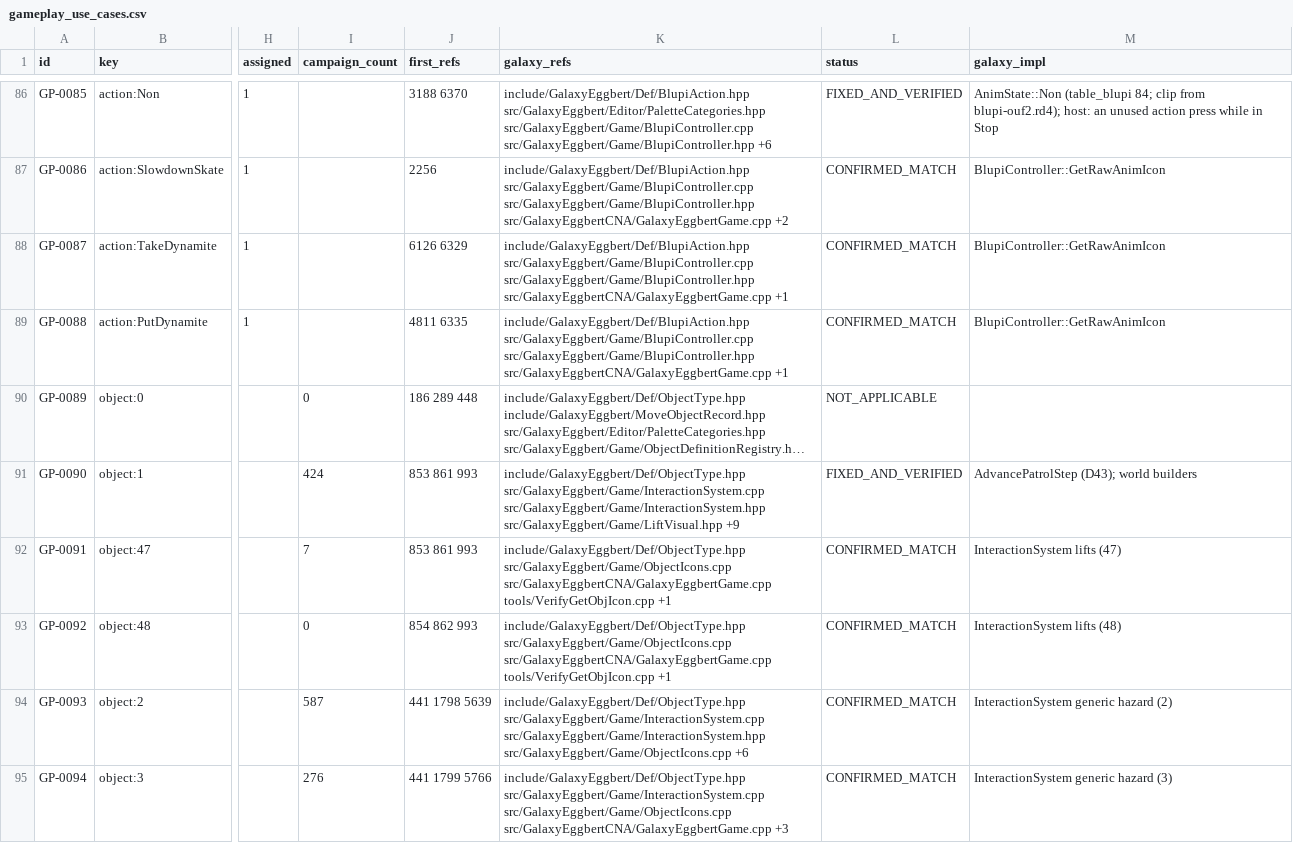
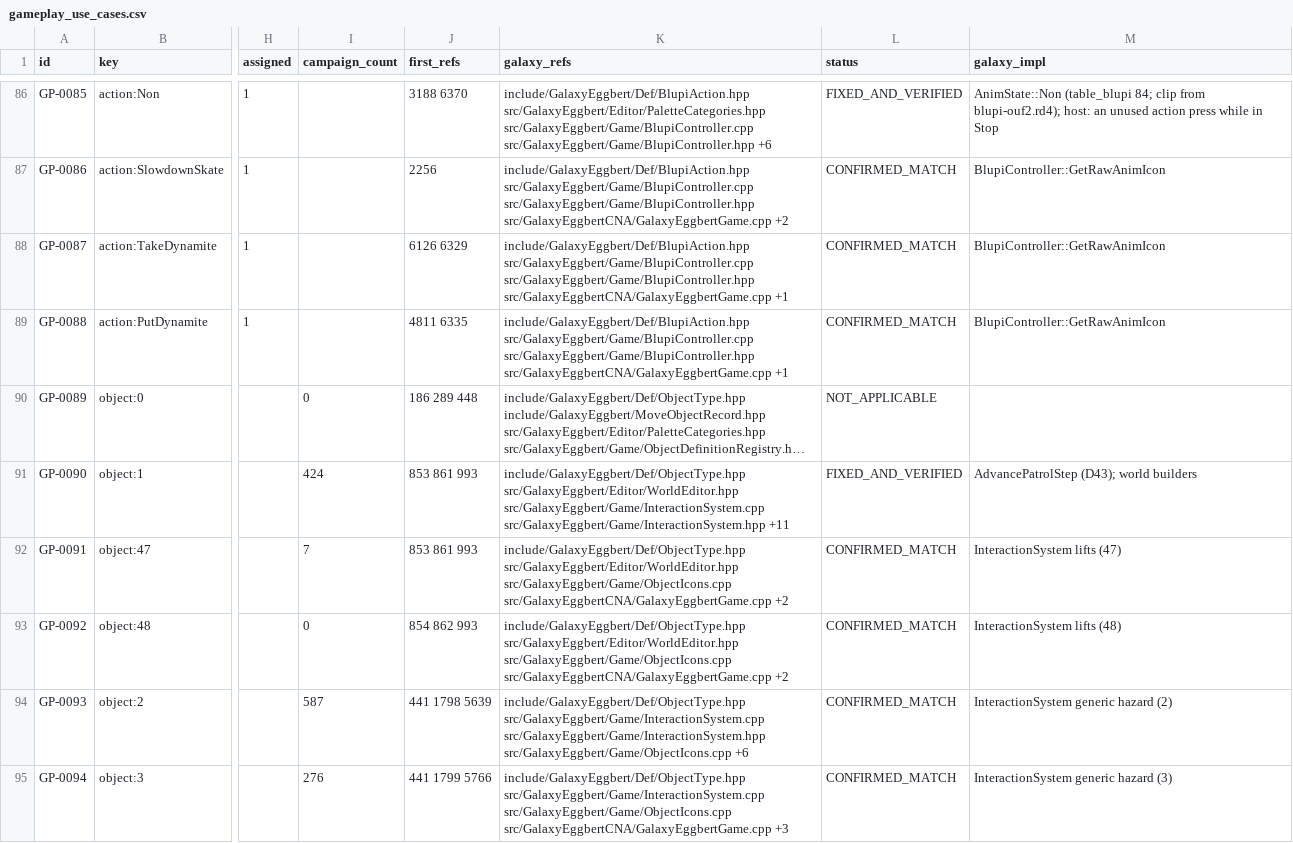
Before and after one commit to openeggbert/galaxy-eggbert, a CSV file: plans/audit/gameplay_use_cases.csv, drawn as a sheet; only a part is shown, gaps mark what is left out; long unchanged cells end in …; the diff covers the shown part only; the diff names each change by its address in the sheet, - before the commit and + after, or states it on an @@ line.

Commit message:
fix(gameplay): the follow star wakes in the original's box; 052/053 re-laid (BD-0053)
Decor::MoveObjectFollow wakes a dormant star (96) when its cell padded by
100 px meets Blupi's 16-44 px strip: 144 px across, from 149 px with the star
over him to 158 under. Galaxy used a sphere of 132 px, which left stars two
cells off on a diagonal or two over him asleep. InteractionSystem now uses the
box, on X and Z alike; VerifyInteractionSystem 1.555 covers its edges.

Q-007 taken as recommended (the faithful-remake rule). The two star worlds
laid out with the sphere, re-laid where a route must pass a star asleep:
- 053: the lava crossing's south star at z 59; the gallery's north treasure
  taken from x 56.3, the door "13" by (57, 6.5); the hall's star columns at
  y 21-24, its crushers waited out and first treasure reached along z 59.6;
  the cage's row woken from the doorway's west and east sides.
- 052: S2's stars under the ceiling now wake as he passes, as the original's
  would: the drop is timed to S2's lift and they burst on the pocket's floor;
  the hangar's eight stars re-laid from the traced flight (cleared by 0.3
  cells or more); the well foot's four stars three over the floor.

All 78 playthroughs pass; CTest 112/112.

```diff
--- a/plans/audit/gameplay_use_cases.csv
+++ b/plans/audit/gameplay_use_cases.csv
-K91 (galaxy_refs): include/GalaxyEggbert/Def/ObjectType.hpp src/GalaxyEggbert/Game/InteractionSystem.cpp src/GalaxyEggbert/Game/InteractionSystem.hpp src/GalaxyEggbert/Game/LiftVisual.hpp +9
+K91 (galaxy_refs): include/GalaxyEggbert/Def/ObjectType.hpp src/GalaxyEggbert/Editor/WorldEditor.hpp src/GalaxyEggbert/Game/InteractionSystem.cpp src/GalaxyEggbert/Game/InteractionSystem.hpp +11
-K92:K93 (galaxy_refs): include/GalaxyEggbert/Def/ObjectType.hpp src/GalaxyEggbert/Game/ObjectIcons.cpp src/GalaxyEggbertCNA/GalaxyEggbertGame.cpp tools/VerifyGetObjIcon.cpp +1
+K92:K93 (galaxy_refs): include/GalaxyEggbert/Def/ObjectType.hpp src/GalaxyEggbert/Editor/WorldEditor.hpp src/GalaxyEggbert/Game/ObjectIcons.cpp src/GalaxyEggbertCNA/GalaxyEggbertGame.cpp +2
```
Also changed, not shown: 9 edited cells elsewhere in this file, plans/audit/gameplay_use_cases.notes.csv, 15 other files.
